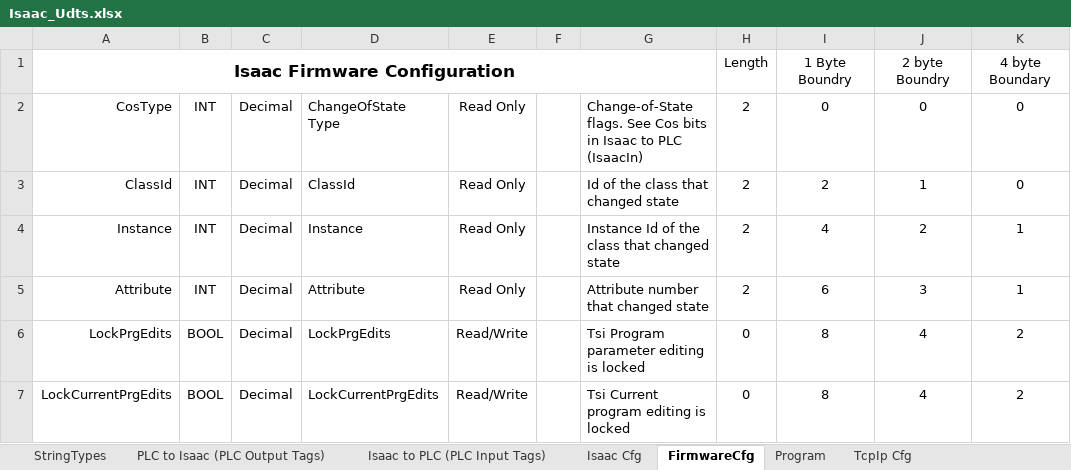
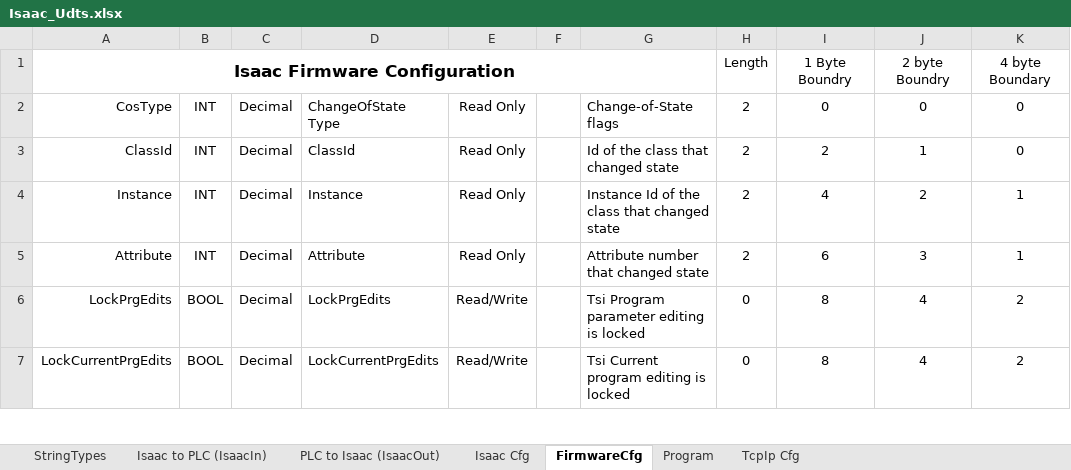
Before and after one commit to Zaxisinc/IsaacEDS, an Excel workbook: Isaac_Udts.xlsx, sheet FirmwareCfg, drawn as a sheet; only a part is shown; values as stored, in another font and other column widths than the file's, no borders; the diff names each change by its address in the sheet, - before the commit and + after, or states it on an @@ line.

```diff
--- a/Isaac_Udts.xlsx (sheet FirmwareCfg)
+++ b/Isaac_Udts.xlsx (sheet FirmwareCfg)
-sheet tab: PLC to Isaac (PLC Output Tags)
+sheet tab: PLC to Isaac (IsaacOut)
-sheet tab: Isaac to PLC (PLC Input Tags)
+sheet tab: Isaac to PLC (IsaacIn)
@@ sheet tab order changed: StringTypes | Isaac to PLC (IsaacIn) | PLC to Isaac (IsaacOut) | Isaac Cfg | FirmwareCfg | Program | TcpIp Cfg @@
-G2: Change-of-State flags. See Cos bits in Isaac to PLC (IsaacIn)
+G2: Change-of-State flags
```
Also changed, not shown: sheet Isaac to PLC (IsaacIn), sheet Program, sheet PLC to Isaac (IsaacOut), formulas that keep their value, 4 other files.
